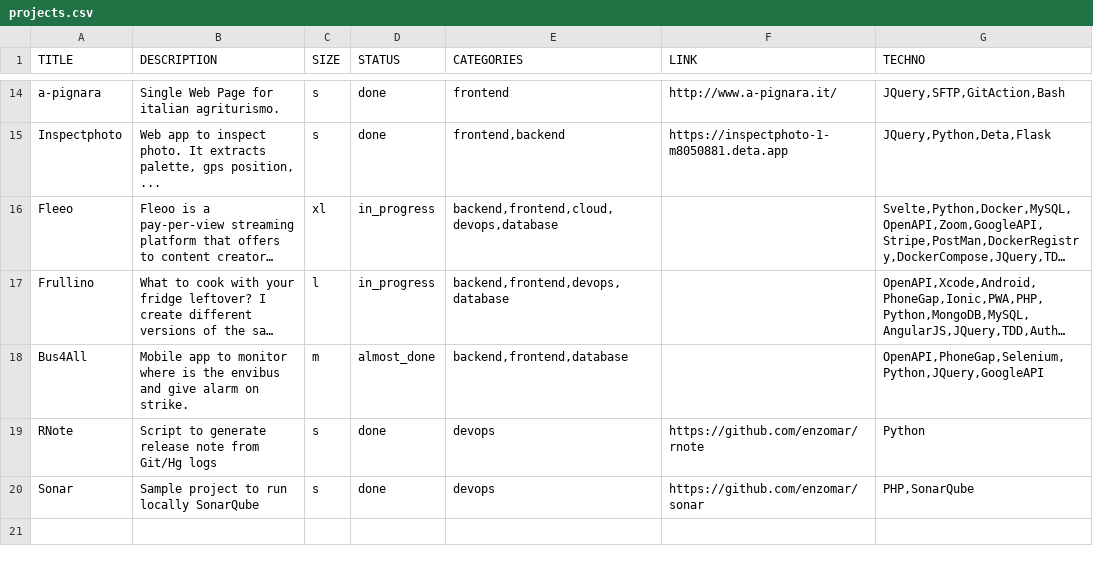
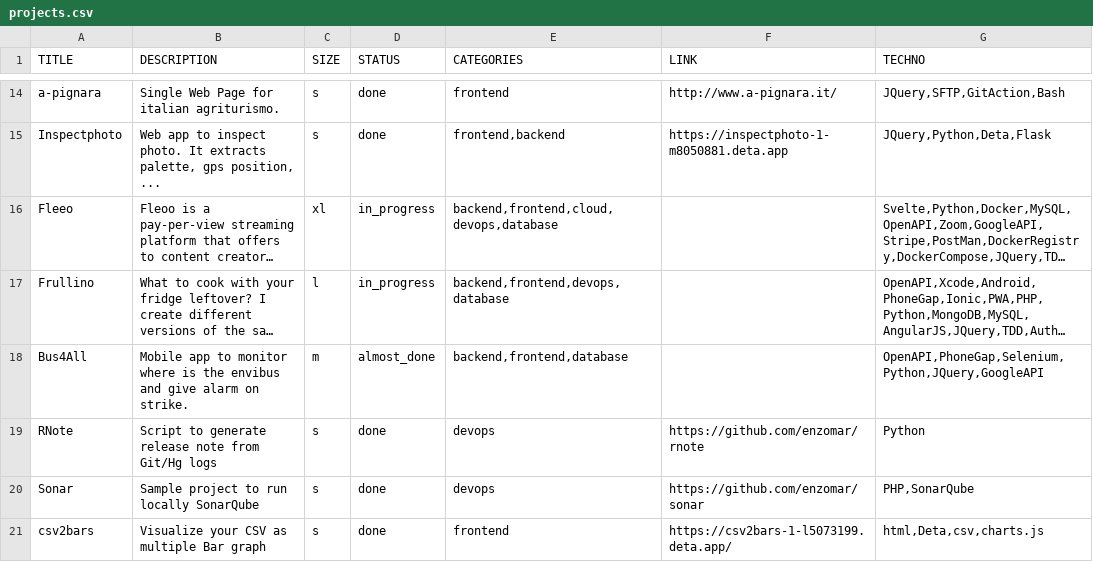
Before and after one commit to enzomar/enzomar.github.io, a CSV file: projects.csv, drawn as a sheet; only a part is shown, gaps mark what is left out; long unchanged cells end in …; the diff names each change by its address in the sheet, - before the commit and + after, or states it on an @@ line.

```diff
--- a/projects.csv
+++ b/projects.csv
+row 21: csv2bars | Visualize your CSV as multiple Bar graph | s | done | frontend | https://csv2bars-1-l5073199.deta.app/ | html,Deta,csv,charts.js
```
Also changed, not shown: 1 other file.
